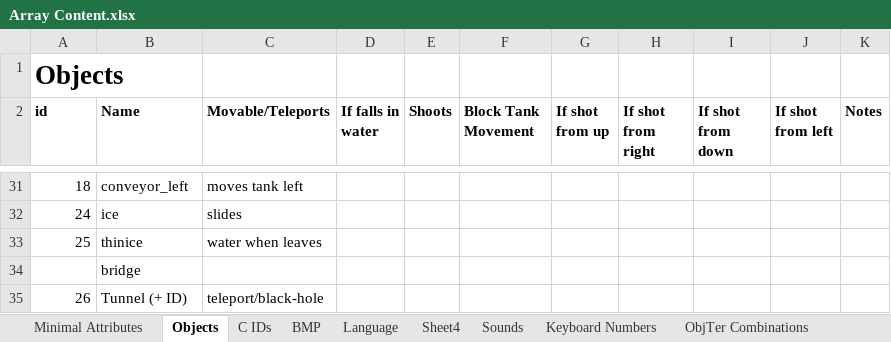
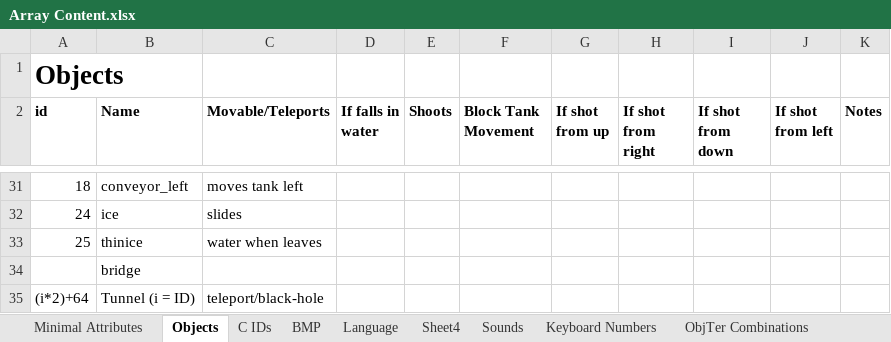
Before and after one commit to mattboys/lasertank-python, an Excel workbook: notes/Array Content.xlsx, sheet Objects, drawn as a sheet; only a part is shown, gaps mark what is left out; values as stored, in another font and other column widths than the file's, no borders; table styles not drawn; the diff names each change by its address in the sheet, - before the commit and + after, or states it on an @@ line.

```diff
--- a/notes/Array Content.xlsx (sheet Objects)
+++ b/notes/Array Content.xlsx (sheet Objects)
-A35 (id): 26
+A35 (id): (i*2)+64
-B35 (Name): Tunnel (+ ID)
+B35 (Name): Tunnel (i = ID)
```
Also changed, not shown: sheet BMP, sheet C IDs, other sheet tabs, 8 other files.
